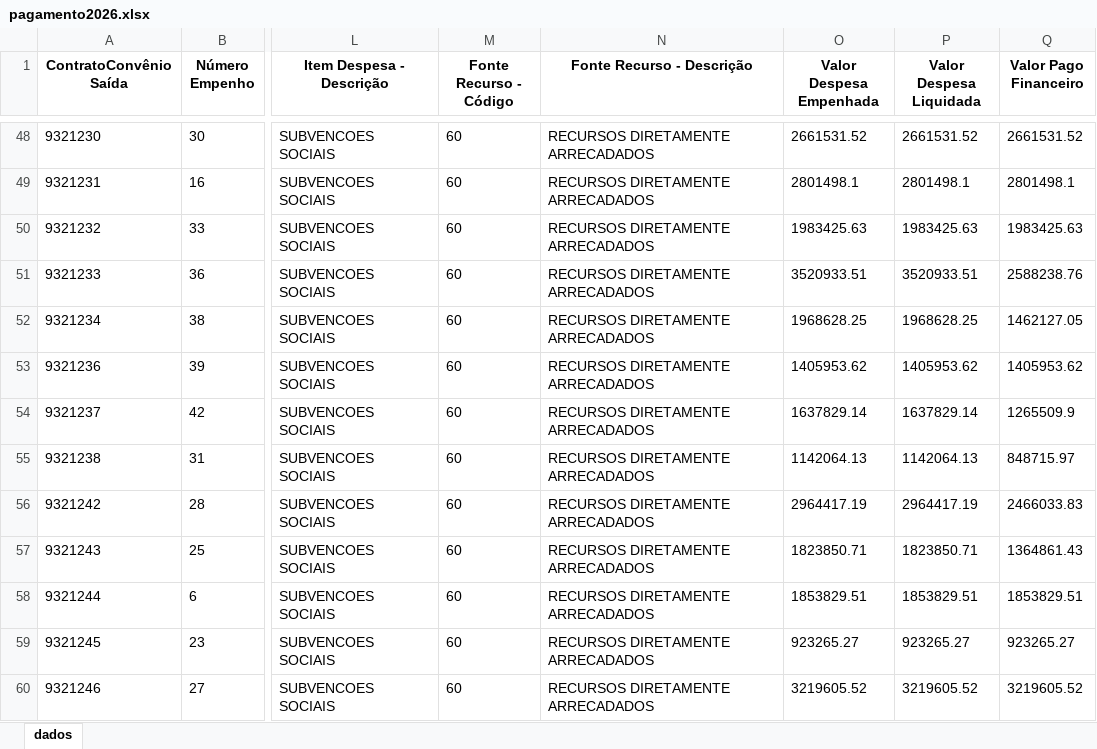
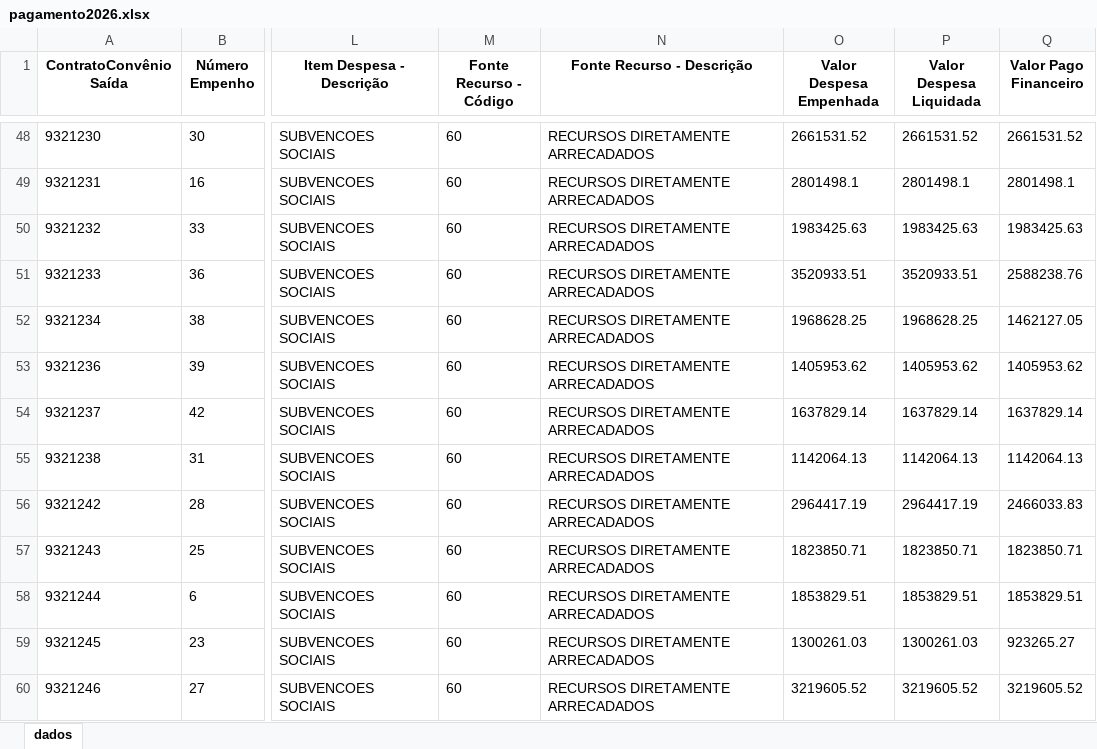
Before and after one commit to transparencia-mg/portal_convenios_saida, an Excel workbook: upload/pagamento2026.xlsx, sheet dados, drawn as a sheet; only a part is shown, gaps mark what is left out; values as stored, in another font and other column widths than the file's, no borders; the diff covers the shown part only; the diff names each change by its address in the sheet, - before the commit and + after, or states it on an @@ line.

```diff
--- a/upload/pagamento2026.xlsx (sheet dados)
+++ b/upload/pagamento2026.xlsx (sheet dados)
-Q54 (Valor Pago Financeiro): 1265509.9
+Q54 (Valor Pago Financeiro): 1637829.14
-Q55 (Valor Pago Financeiro): 848715.97
+Q55 (Valor Pago Financeiro): 1142064.13
-Q57 (Valor Pago Financeiro): 1364861.43
+Q57 (Valor Pago Financeiro): 1823850.71
-O59 (Valor Despesa Empenhada): 923265.27
+O59 (Valor Despesa Empenhada): 1300261.03
-P59 (Valor Despesa Liquidada): 923265.27
+P59 (Valor Despesa Liquidada): 1300261.03
```
Also changed, not shown: 23 added rows and 14 edited cells elsewhere in this sheet, upload/pagamento2022.xlsx, upload/pagamento2023.xlsx, 8 other files.
